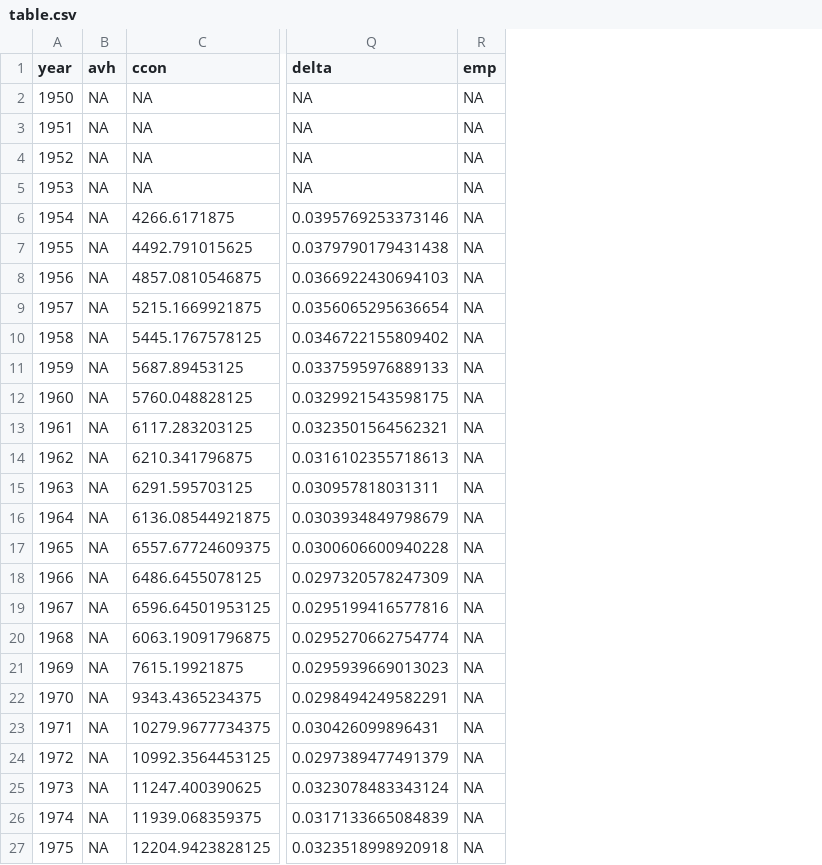
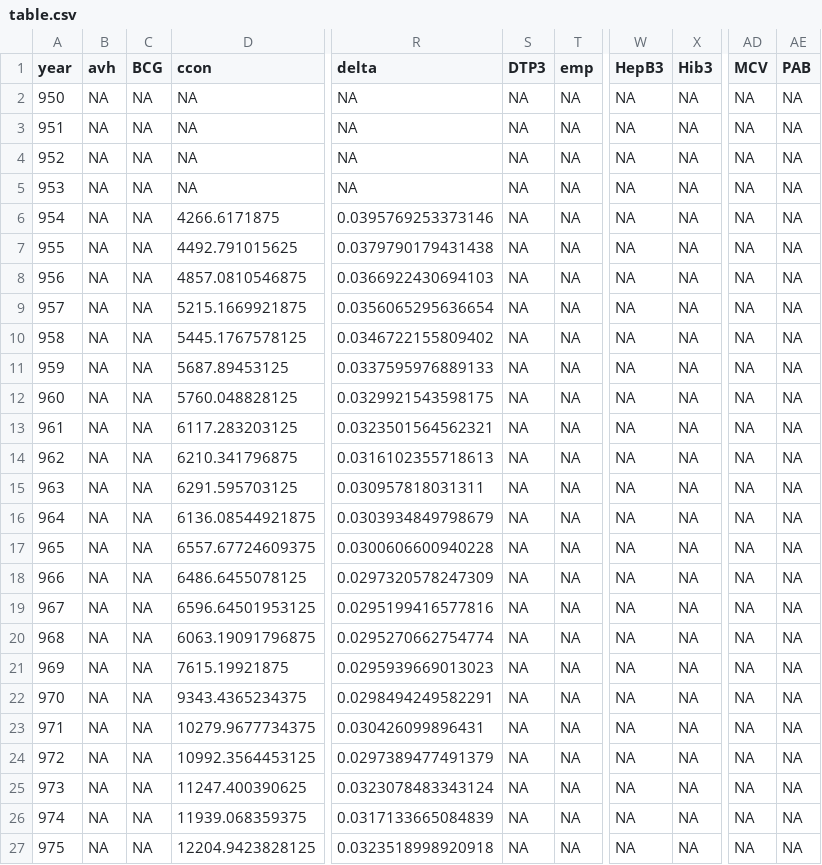
Before and after one commit to kontravariant/geohealth, a CSV file: data/table.csv, drawn as a sheet; only a part is shown, gaps mark what is left out; the diff covers the shown part only; the diff names each change by its address in the sheet, - before the commit and + after, or states it on an @@ line.

```diff
--- a/data/table.csv
+++ b/data/table.csv
+column C (BCG), rows 2-27: all NA
+column S (DTP3), rows 2-27: all NA
+column W (HepB3), rows 2-27: all NA
+column X (Hib3), rows 2-27: all NA
+column AD (MCV), rows 2-27: all NA
+column AE (PAB), rows 2-27: all NA
-A2 (year): 1950
+A2 (year): 950
-A3 (year): 1951
+A3 (year): 951
-A4 (year): 1952
+A4 (year): 952
-A5 (year): 1953
+A5 (year): 953
-A6 (year): 1954
+A6 (year): 954
-A7 (year): 1955
+A7 (year): 955
-A8 (year): 1956
+A8 (year): 956
-A9 (year): 1957
+A9 (year): 957
-A10 (year): 1958
+A10 (year): 958
-A11 (year): 1959
+A11 (year): 959
-A12 (year): 1960
+A12 (year): 960
-A13 (year): 1961
+A13 (year): 961
-A14 (year): 1962
+A14 (year): 962
-A15 (year): 1963
+A15 (year): 963
-A16 (year): 1964
+A16 (year): 964
-A17 (year): 1965
+A17 (year): 965
-A18 (year): 1966
+A18 (year): 966
-A19 (year): 1967
+A19 (year): 967
-A20 (year): 1968
+A20 (year): 968
-A21 (year): 1969
+A21 (year): 969
-A22 (year): 1970
+A22 (year): 970
-A23 (year): 1971
+A23 (year): 971
-A24 (year): 1972
+A24 (year): 972
-A25 (year): 1973
+A25 (year): 973
-A26 (year): 1974
+A26 (year): 974
-A27 (year): 1975
+A27 (year): 975
```
Also changed, not shown: 41 edited cells elsewhere in this file, 9 other files.
